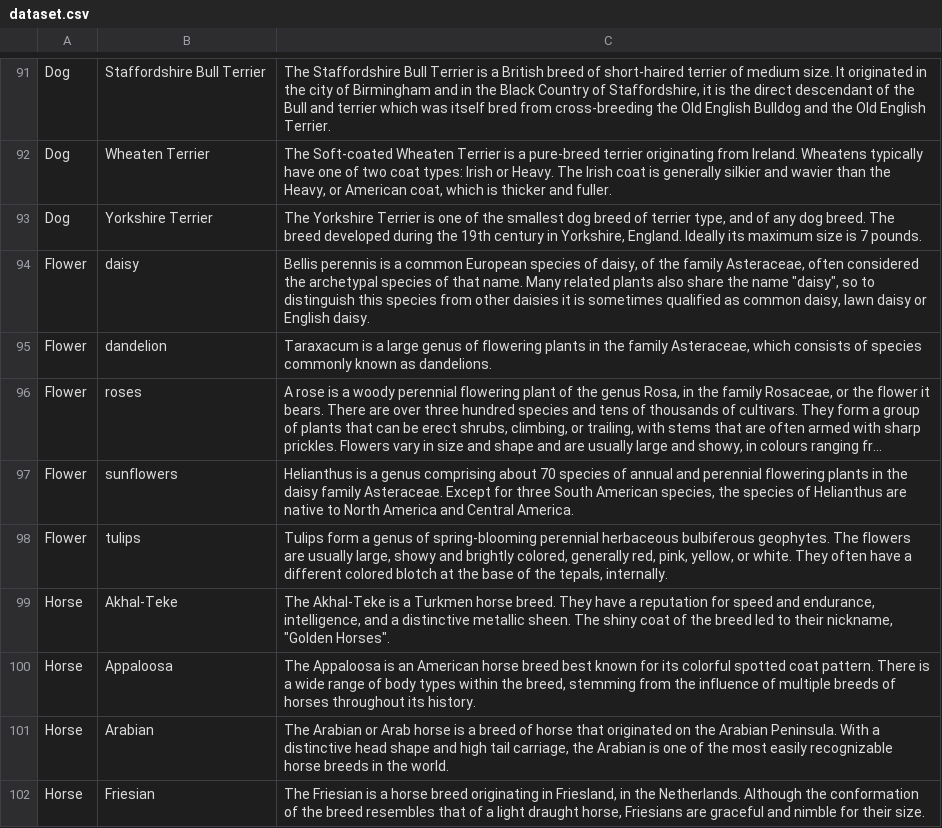
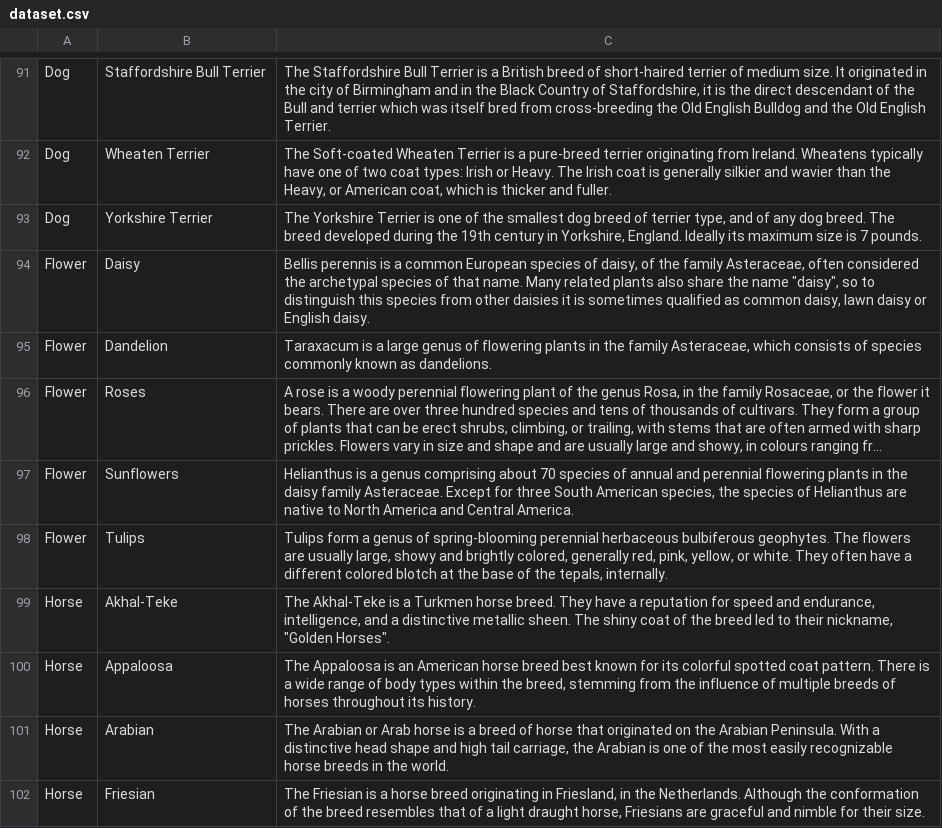
Before and after one commit to NirooshKa/APS360-Cold-Start-Problem, a CSV file: dataset.csv, drawn as a sheet; only a part is shown, gaps mark what is left out; long unchanged cells end in …; the diff names each change by its address in the sheet, - before the commit and + after, or states it on an @@ line.

Commit message:
Fix capitalization of dictionary dataset

```diff
--- a/dataset.csv
+++ b/dataset.csv
-B94: daisy
+B94: Daisy
-B95: dandelion
+B95: Dandelion
-B96: roses
+B96: Roses
-B97: sunflowers
+B97: Sunflowers
-B98: tulips
+B98: Tulips
```
